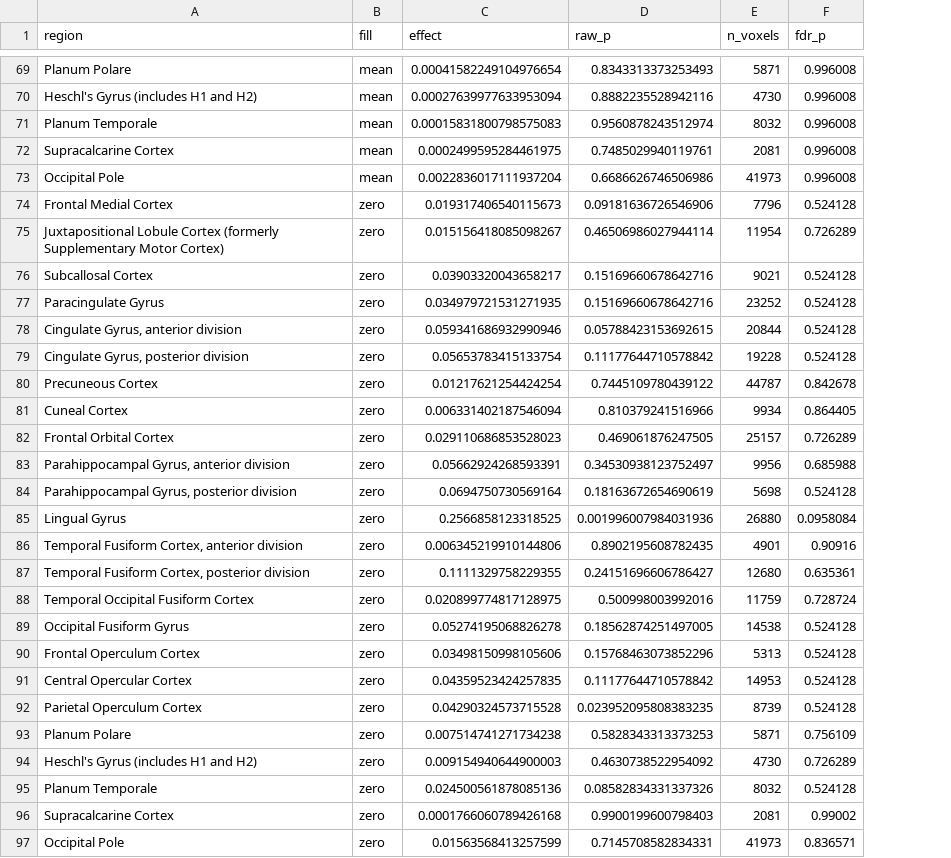
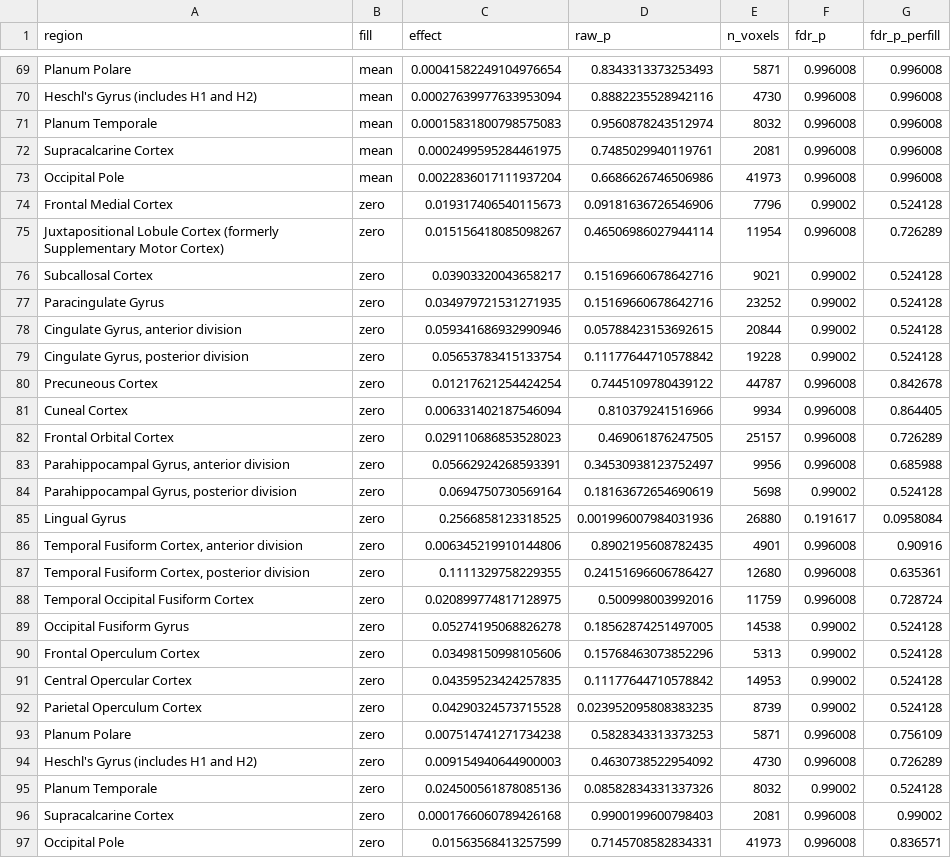
Before and after one commit to HoussemDs/brain-xai-faithfulness, a CSV file: results_revised_null/region_masking_merged.csv, drawn as a sheet; only a part is shown, gaps mark what is left out; the diff covers the shown part only; the diff names each change by its address in the sheet, - before the commit and + after, or states it on an @@ line.

Commit message:
Use BH pooled over all region-by-fill tests
- Apply BH-FDR across all 96 region-by-fill tests, as registered, instead
  of per fill. Per-fill values are kept as fdr_p_perfill.
- Registered null, zero fill: 14 regions survive (previously 15). The
  Supramarginal Gyrus, posterior division region (raw p 0.010) drops out.
- Sensitivity null: no region survives; smallest zero-fill FDR p is 0.192.
- Update paper tables, figures, REPORT, README, and plan log to match.

```diff
--- a/results_revised_null/region_masking_merged.csv
+++ b/results_revised_null/region_masking_merged.csv
+column G (fdr_p_perfill), rows 69-97: 0.996008 | 0.996008 | 0.996008 | 0.996008 | 0.996008 | 0.524128 | 0.726289 | 0.524128 | 0.524128 | 0.524128 | 0.524128 | 0.842678 | 0.864405 | 0.726289 | 0.685988 | 0.524128 | 0.0958084 | 0.90916 | 0.635361 | 0.728724 | 0.524128 | 0.524128 | 0.524128 | 0.524128 | 0.756109 | 0.726289 | 0.524128 | 0.99002 | 0.836571
-F74 (fdr_p): 0.524128
+F74 (fdr_p): 0.99002
-F75 (fdr_p): 0.726289
+F75 (fdr_p): 0.996008
-F76:F79 (fdr_p): 0.524128
+F76:F79 (fdr_p): 0.99002
-F80 (fdr_p): 0.842678
+F80 (fdr_p): 0.996008
-F81 (fdr_p): 0.864405
+F81 (fdr_p): 0.996008
-F82 (fdr_p): 0.726289
+F82 (fdr_p): 0.996008
-F83 (fdr_p): 0.685988
+F83 (fdr_p): 0.996008
-F84 (fdr_p): 0.524128
+F84 (fdr_p): 0.99002
-F85 (fdr_p): 0.0958084
+F85 (fdr_p): 0.191617
-F86 (fdr_p): 0.90916
+F86 (fdr_p): 0.996008
-F87 (fdr_p): 0.635361
+F87 (fdr_p): 0.996008
-F88 (fdr_p): 0.728724
+F88 (fdr_p): 0.996008
-F89:F92 (fdr_p): 0.524128
+F89:F92 (fdr_p): 0.99002
-F93 (fdr_p): 0.756109
+F93 (fdr_p): 0.996008
-F94 (fdr_p): 0.726289
+F94 (fdr_p): 0.996008
-F95 (fdr_p): 0.524128
+F95 (fdr_p): 0.99002
-F96 (fdr_p): 0.99002
+F96 (fdr_p): 0.996008
-F97 (fdr_p): 0.836571
+F97 (fdr_p): 0.996008
```
Also changed, not shown: 25 edited cells elsewhere in this file, results/region_masking_all_pvalues.csv, 13 other files.
